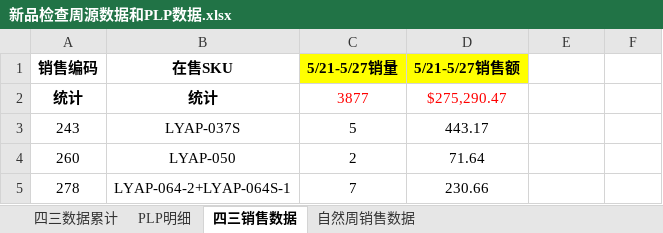
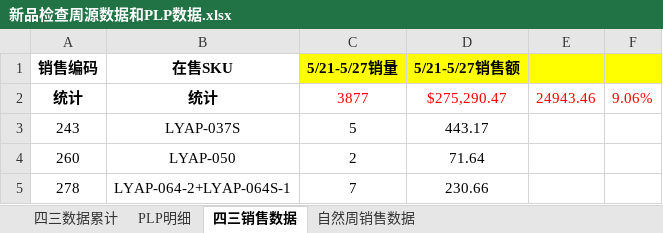
Before and after one commit to hookey1124-maker/ai-projects, an Excel workbook: 新品复盘/周报/新品检查周源数据和PLP数据.xlsx, sheet 四三销售数据, drawn as a sheet; only a part is shown; values as stored, in another font and other column widths than the file's, no borders; conditional formats not drawn; the diff names each change by its address in the sheet, - before the commit and + after, or states it on an @@ line.

```diff
--- a/新品复盘/周报/新品检查周源数据和PLP数据.xlsx (sheet 四三销售数据)
+++ b/新品复盘/周报/新品检查周源数据和PLP数据.xlsx (sheet 四三销售数据)
-E1:F1 fill: none
+E1:F1 fill: #FFFF00
-E2: (empty)
+E2: 24943.46
-F2: (empty)
+F2: 9.06%
```
Also changed, not shown: sheet PLP明细, sheet 四三数据累计, 新品复盘/新品周报数据表_5.14-5.20.xlsx, 新品复盘/新品周报数据表_5.21-5.27.xlsx, 18 other files.
